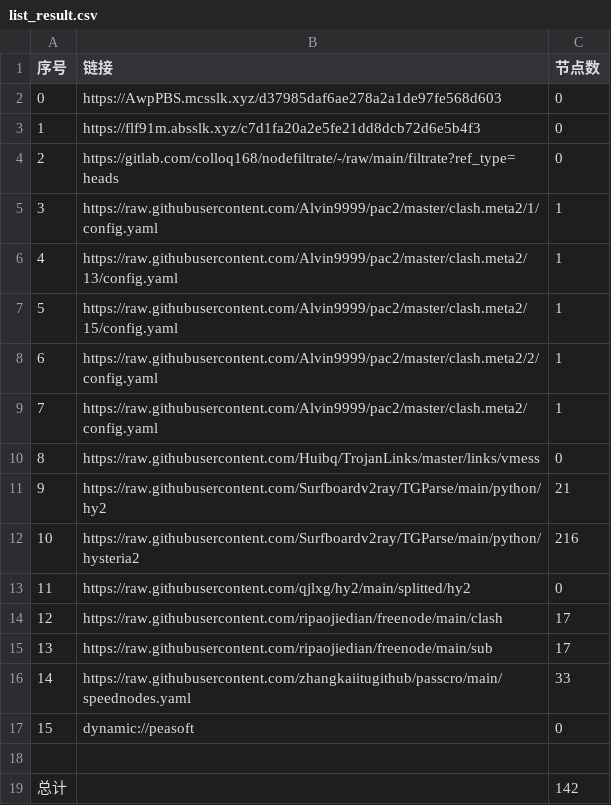
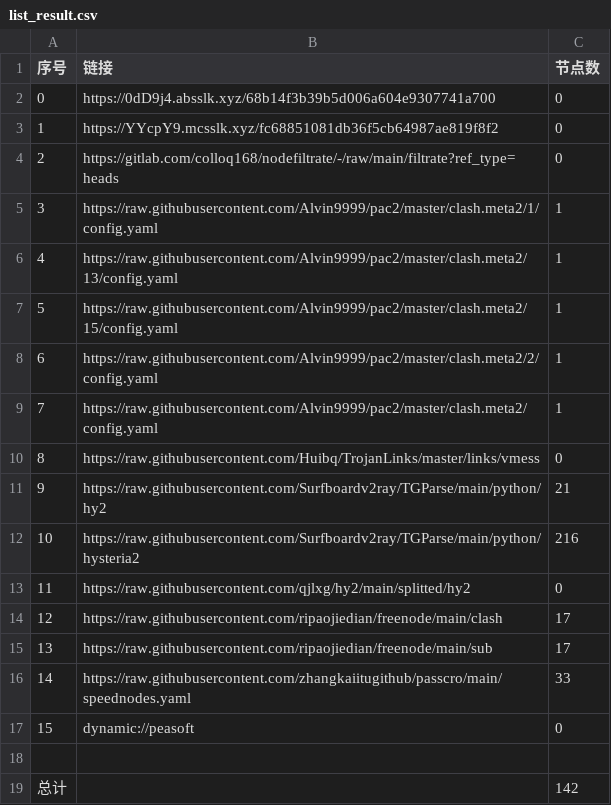
Before and after one commit to xihaoduo/AutoMergePublicNodes, a CSV file: list_result.csv, drawn as a sheet.

```diff
--- a/list_result.csv
+++ b/list_result.csv
@@ -1,4 +1,4 @@
 序号,链接,节点数
-0,https://AwpPBS.mcsslk.xyz/d37985daf6ae278a2a1de97fe568d603,0
-1,https://flf91m.absslk.xyz/c7d1fa20a2e5fe21dd8dcb72d6e5b4f3,0
+0,https://0dD9j4.absslk.xyz/68b14f3b39b5d006a604e9307741a700,0
+1,https://YYcpY9.mcsslk.xyz/fc68851081db36f5cb64987ae819f8f2,0
 2,https://gitlab.com/colloq168/nodefiltrate/-/raw/main/filtrate?ref_type=heads,0
```
Also changed, not shown: 3 other files.
